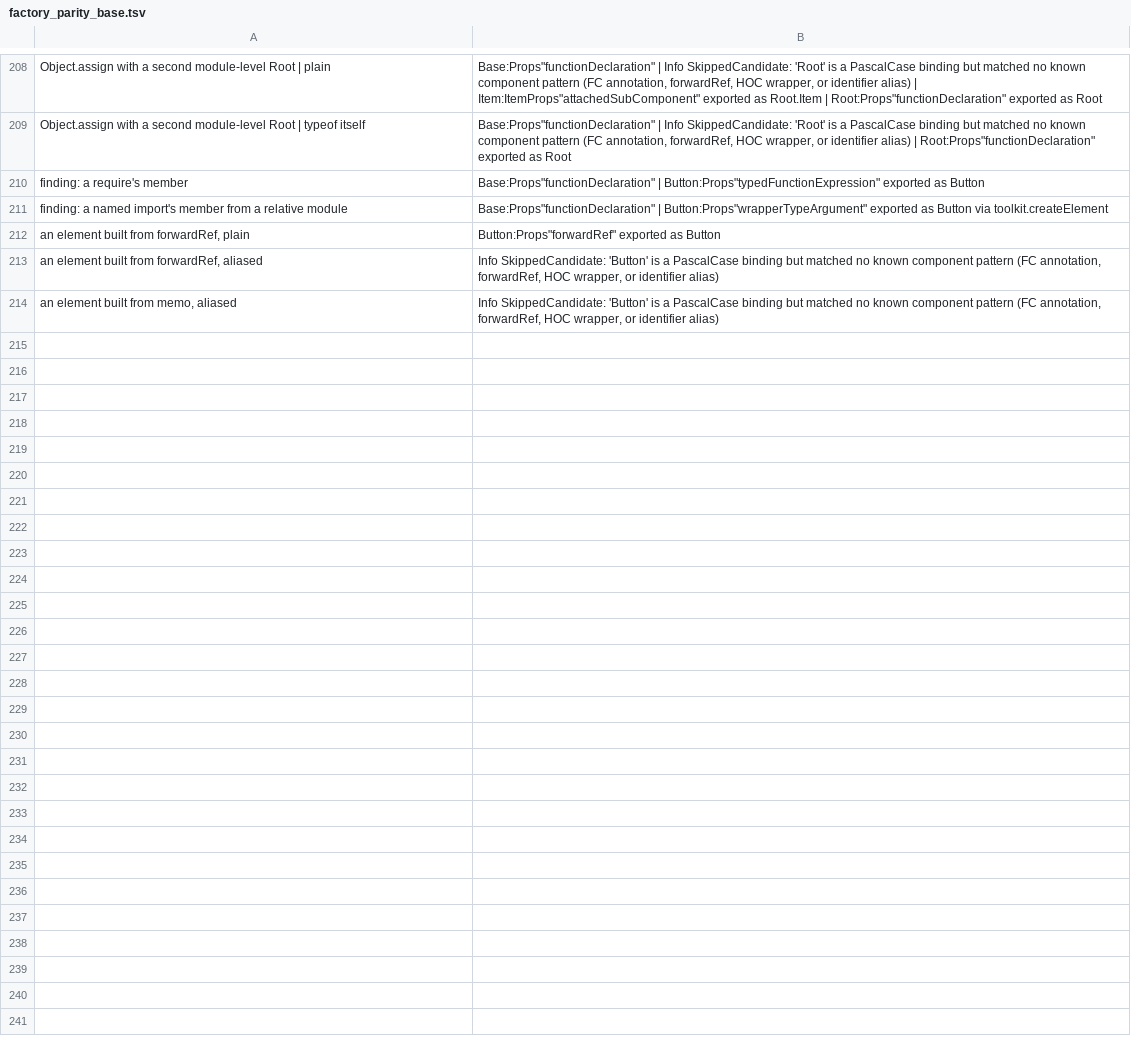
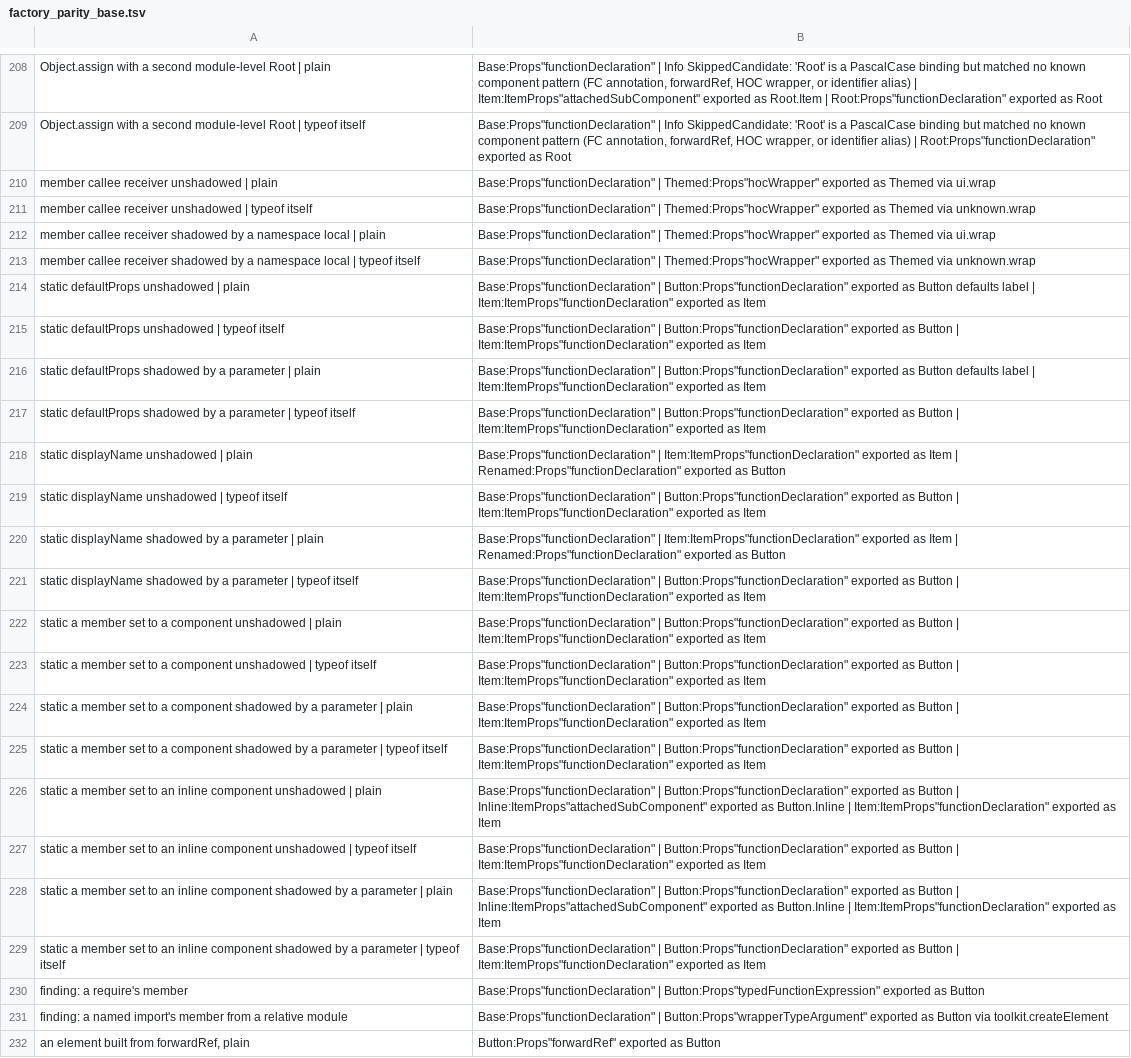
Before and after one commit to orin-dx/caliper, a TSV file: crates/core/src/extractor/factory_parity_base.tsv, drawn as a sheet; only a part is shown, gaps mark what is left out; the shorter side is filled out with more unchanged rows; the diff names each change by its address in the sheet, - before the commit and + after, or states it on an @@ line.

```diff
--- a/crates/core/src/extractor/factory_parity_base.tsv
+++ b/crates/core/src/extractor/factory_parity_base.tsv
+row 210: member callee receiver unshadowed | plain | Base:Props"functionDeclaration" | Themed:Props"hocWrapper" exported as Themed via ui.wrap
+row 211: member callee receiver unshadowed | typeof itself | Base:Props"functionDeclaration" | Themed:Props"hocWrapper" exported as Themed via unknown.wrap
+row 212: member callee receiver shadowed by a namespace local | plain | Base:Props"functionDeclaration" | Themed:Props"hocWrapper" exported as Themed via ui.wrap
+row 213: member callee receiver shadowed by a namespace local | typeof itself | Base:Props"functionDeclaration" | Themed:Props"hocWrapper" exported as Themed via unknown.wrap
+row 214: static defaultProps unshadowed | plain | Base:Props"functionDeclaration" | Button:Props"functionDeclaration" exported as Button defaults label | Item:ItemProps"functionDeclaration" exported as Item
+row 215: static defaultProps unshadowed | typeof itself | Base:Props"functionDeclaration" | Button:Props"functionDeclaration" exported as Button | Item:ItemProps"functionDeclaration" exported as Item
+row 216: static defaultProps shadowed by a parameter | plain | Base:Props"functionDeclaration" | Button:Props"functionDeclaration" exported as Button defaults label | Item:ItemProps"functionDeclaration" exported as Item
+row 217: static defaultProps shadowed by a parameter | typeof itself | Base:Props"functionDeclaration" | Button:Props"functionDeclaration" exported as Button | Item:ItemProps"functionDeclaration" exported as Item
+row 218: static displayName unshadowed | plain | Base:Props"functionDeclaration" | Item:ItemProps"functionDeclaration" exported as Item | Renamed:Props"functionDeclaration" exported as Button
+row 219: static displayName unshadowed | typeof itself | Base:Props"functionDeclaration" | Button:Props"functionDeclaration" exported as Button | Item:ItemProps"functionDeclaration" exported as Item
+row 220: static displayName shadowed by a parameter | plain | Base:Props"functionDeclaration" | Item:ItemProps"functionDeclaration" exported as Item | Renamed:Props"functionDeclaration" exported as Button
+row 221: static displayName shadowed by a parameter | typeof itself | Base:Props"functionDeclaration" | Button:Props"functionDeclaration" exported as Button | Item:ItemProps"functionDeclaration" exported as Item
+row 222: static a member set to a component unshadowed | plain | Base:Props"functionDeclaration" | Button:Props"functionDeclaration" exported as Button | Item:ItemProps"functionDeclaration" exported as Item
+row 223: static a member set to a component unshadowed | typeof itself | Base:Props"functionDeclaration" | Button:Props"functionDeclaration" exported as Button | Item:ItemProps"functionDeclaration" exported as Item
+row 224: static a member set to a component shadowed by a parameter | plain | Base:Props"functionDeclaration" | Button:Props"functionDeclaration" exported as Button | Item:ItemProps"functionDeclaration" exported as Item
+row 225: static a member set to a component shadowed by a parameter | typeof itself | Base:Props"functionDeclaration" | Button:Props"functionDeclaration" exported as Button | Item:ItemProps"functionDeclaration" exported as Item
+row 226: static a member set to an inline component unshadowed | plain | Base:Props"functionDeclaration" | Button:Props"functionDeclaration" exported as Button | Inline:ItemProps"attachedSubComponent" exported as Button.Inline | Item:ItemProps"functionDeclaration" exported as Item
+row 227: static a member set to an inline component unshadowed | typeof itself | Base:Props"functionDeclaration" | Button:Props"functionDeclaration" exported as Button | Item:ItemProps"functionDeclaration" exported as Item
+row 228: static a member set to an inline component shadowed by a parameter | plain | Base:Props"functionDeclaration" | Button:Props"functionDeclaration" exported as Button | Inline:ItemProps"attachedSubComponent" exported as Button.Inline | Item:ItemProps"functionDeclaration" exported as Item
+row 229: static a member set to an inline component shadowed by a parameter | typeof itself | Base:Props"functionDeclaration" | Button:Props"functionDeclaration" exported as Button | Item:ItemProps"functionDeclaration" exported as Item
```
Also changed, not shown: 3 other files.
